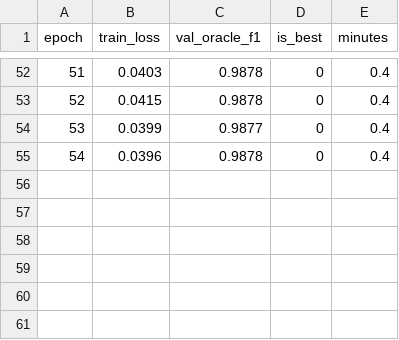
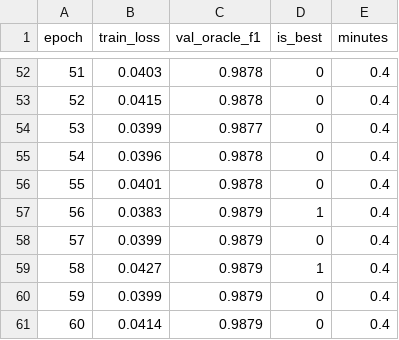
Before and after one commit to RonakSinghRaina/MP, a CSV file: hybrid_run_1024x265/base08/training_log.csv, drawn as a sheet; only a part is shown, gaps mark what is left out.

```diff
--- a/hybrid_run_1024x265/base08/training_log.csv
+++ b/hybrid_run_1024x265/base08/training_log.csv
@@ -55 +55,7 @@ epoch,train_loss,val_oracle_f1,is_best,minutes
 54,0.0396,0.9878,0,0.4
+55,0.0401,0.9878,0,0.4
+56,0.0383,0.9879,1,0.4
+57,0.0399,0.9879,0,0.4
+58,0.0427,0.9879,1,0.4
+59,0.0399,0.9879,0,0.4
+60,0.0414,0.9879,0,0.4
```
Also changed, not shown: 4 other files.
